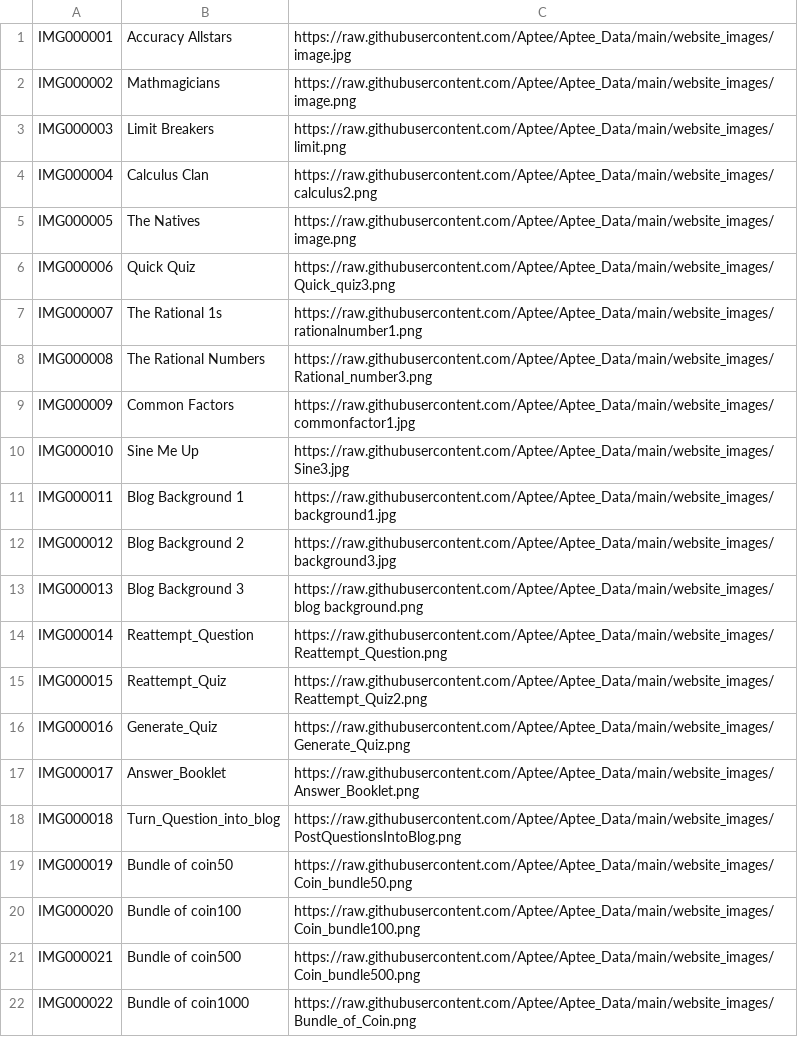
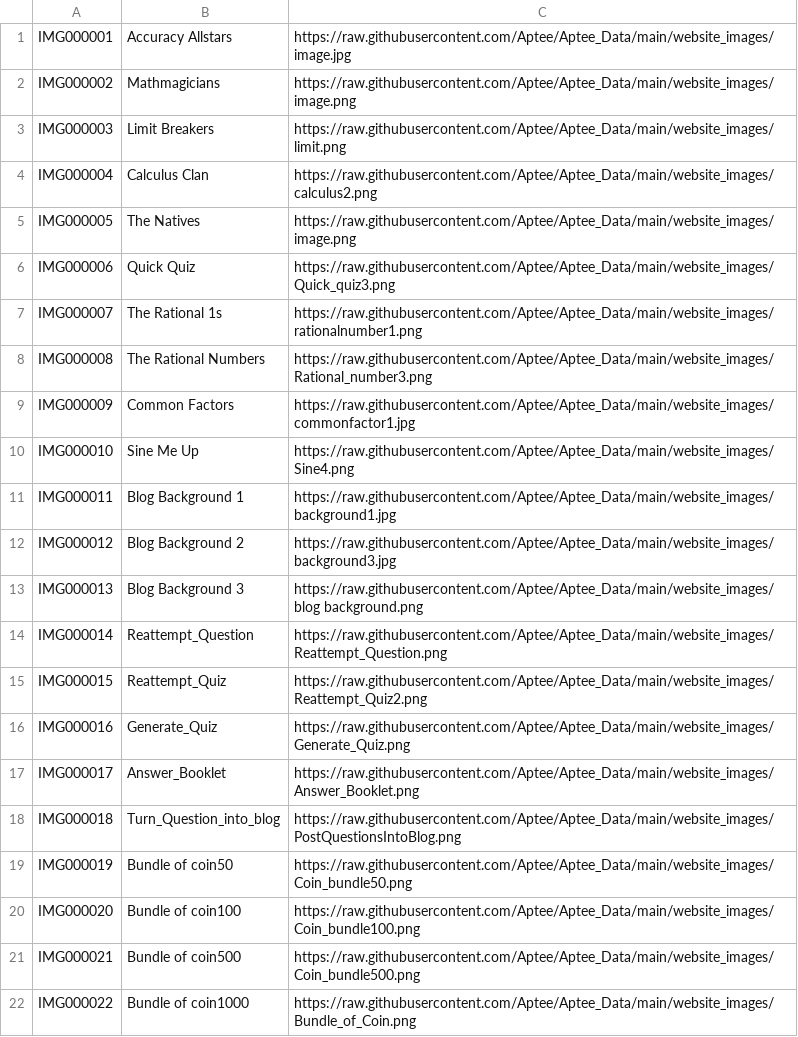
Before and after one commit to Aptee/Aptee_Data, a CSV file: Test_data/image_name.csv, drawn as a sheet.

Commit message:
Update image_name.csv

```diff
--- a/Test_data/image_name.csv
+++ b/Test_data/image_name.csv
@@ -9,3 +9,3 @@ IMG000008,The Rational Numbers,https://raw.githubusercontent.com/Aptee/Aptee_Dat
 IMG000009,Common Factors,https://raw.githubusercontent.com/Aptee/Aptee_Data/main/website_images/commonfactor1.jpg
-IMG000010,Sine Me Up,https://raw.githubusercontent.com/Aptee/Aptee_Data/main/website_images/Sine3.jpg
+IMG000010,Sine Me Up,https://raw.githubusercontent.com/Aptee/Aptee_Data/main/website_images/Sine4.png
 IMG000011,Blog Background 1,https://raw.githubusercontent.com/Aptee/Aptee_Data/main/website_images/background1.jpg
```
